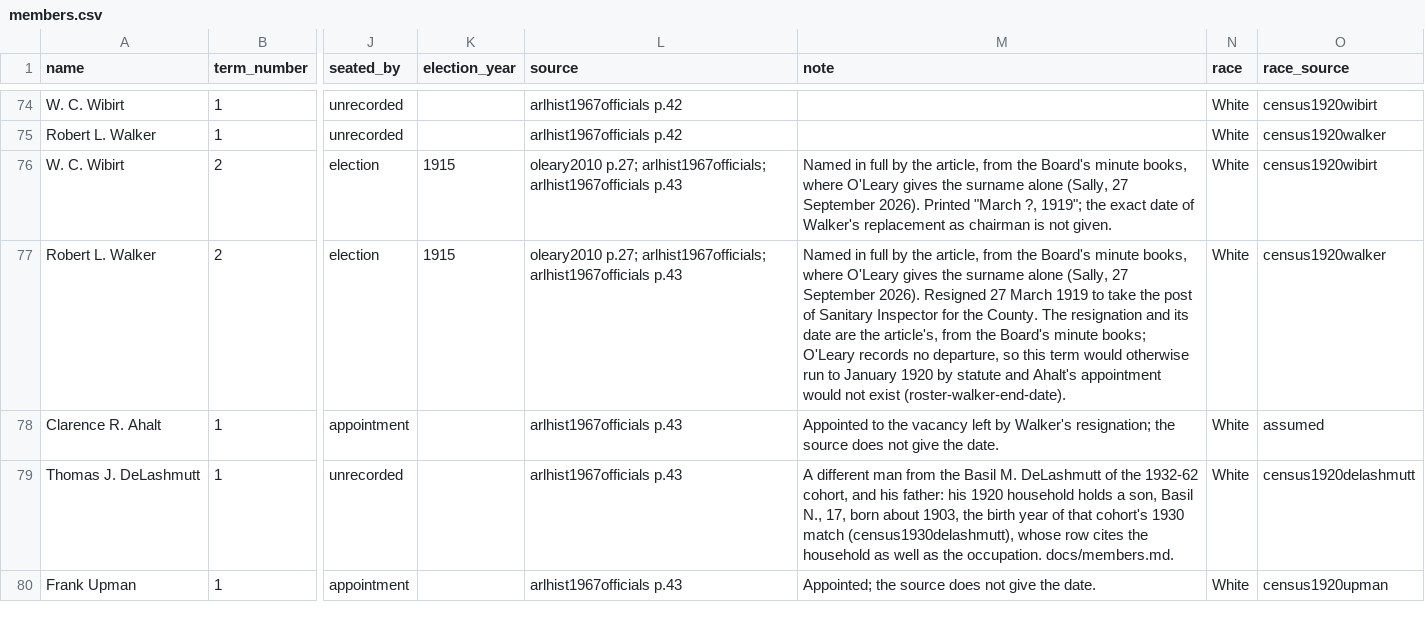
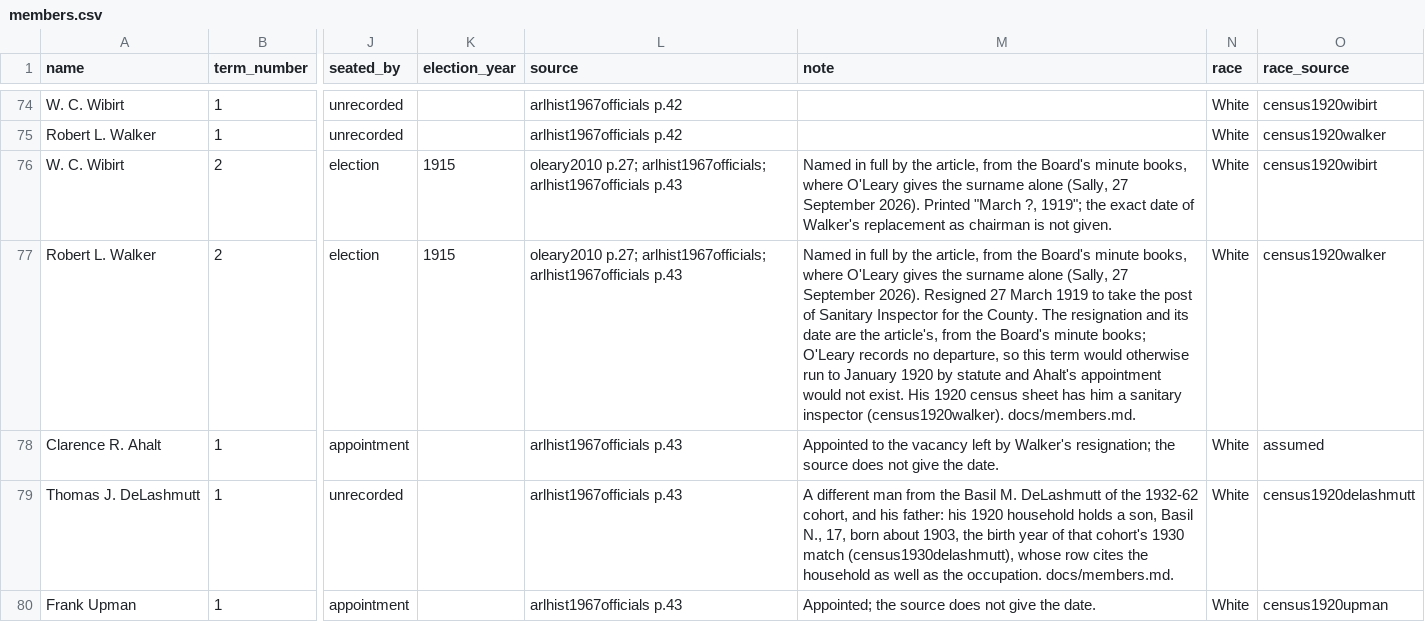
Before and after one commit to slhudson/arlington-bsap, a CSV file: data/clean/members.csv, drawn as a sheet; only a part is shown, gaps mark what is left out; the diff names each change by its address in the sheet, - before the commit and + after, or states it on an @@ line.

```diff
--- a/data/clean/members.csv
+++ b/data/clean/members.csv
-M77 (note): …would not exist (roster-walker-end-date).
+M77 (note): …would not exist. His 1920 census sheet has him a sanitary inspector (census1920walker). docs/members.md.
```
Also changed, not shown: docs/questions.csv, 3 other files.
